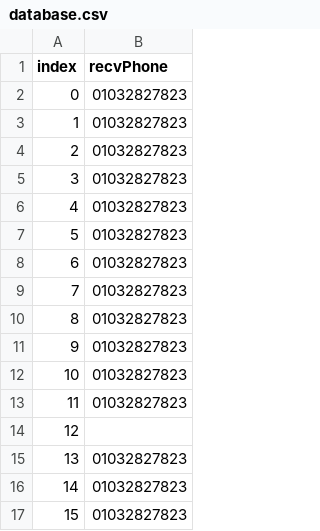
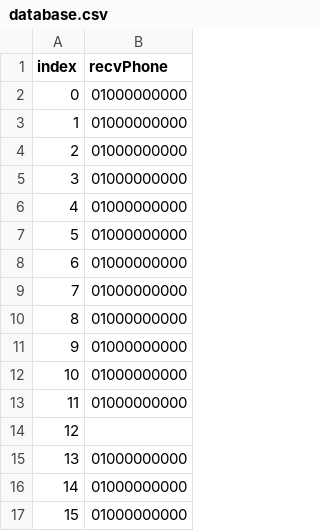
Before and after one commit to leesunmyung/yellocar-UI, a CSV file: database.csv, drawn as a sheet.

Commit message:
erased phone number for security

```diff
--- a/database.csv
+++ b/database.csv
@@ -1,17 +1,17 @@
 index, recvPhone
-0,01032827823
-1,01032827823
-2,01032827823
-3,01032827823
-4,01032827823
-5,01032827823
-6,01032827823
-7,01032827823
-8,01032827823
-9,01032827823
-10,01032827823
-11,01032827823
+0,01000000000
+1,01000000000
+2,01000000000
+3,01000000000
+4,01000000000
+5,01000000000
+6,01000000000
+7,01000000000
+8,01000000000
+9,01000000000
+10,01000000000
+11,01000000000
 12,
-13,01032827823
-14,01032827823
-15,01032827823
+13,01000000000
+14,01000000000
+15,01000000000
```
